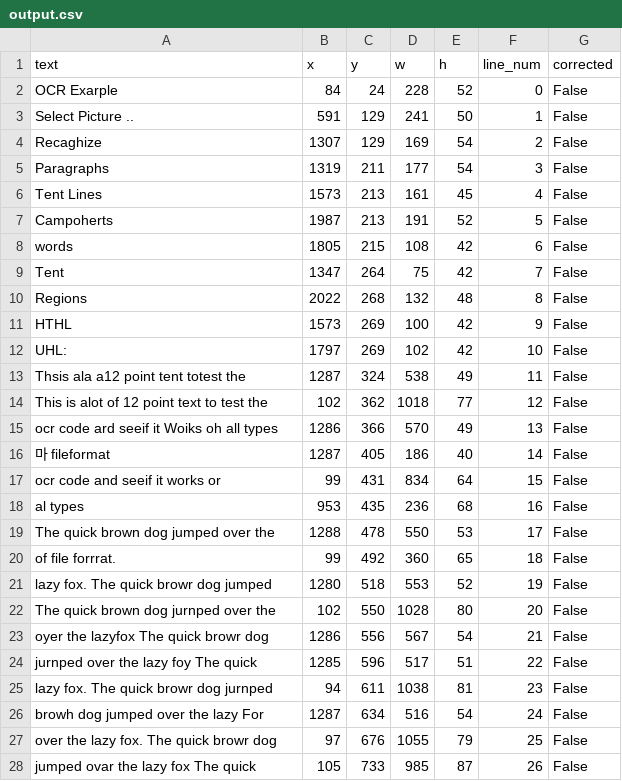
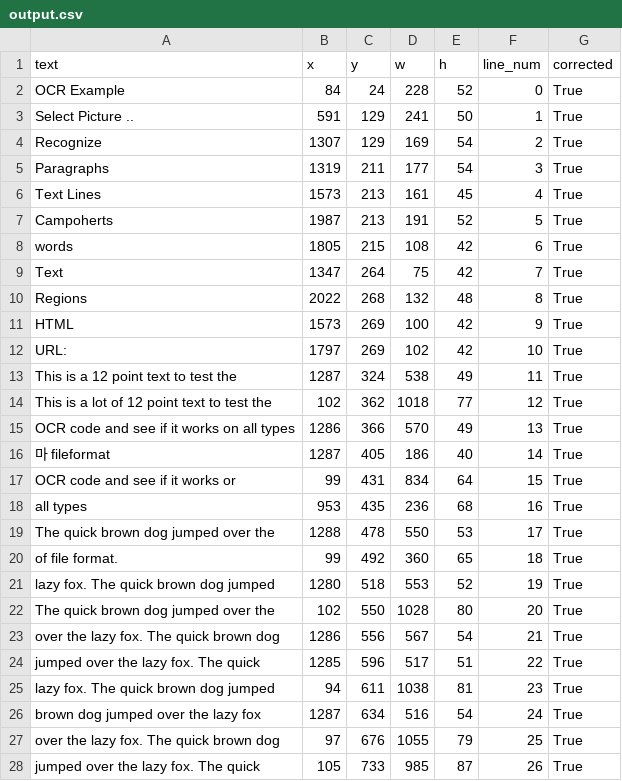
Before and after one commit to Seungwoo-H1/Image-to-Text, a CSV file: output/output.csv, drawn as a sheet; only a part is shown; the diff covers the shown part only.

```diff
--- a/output/output.csv
+++ b/output/output.csv
@@ -1,28 +1,28 @@
 text,x,y,w,h,line_num,corrected
-OCR Exarple,84,24,228,52,0,False
-Select Picture ..,591,129,241,50,1,False
-Recaghize,1307,129,169,54,2,False
-Paragraphs,1319,211,177,54,3,False
-Tent Lines,1573,213,161,45,4,False
-Campoherts,1987,213,191,52,5,False
-words,1805,215,108,42,6,False
-Tent,1347,264,75,42,7,False
-Regions,2022,268,132,48,8,False
-HTHL,1573,269,100,42,9,False
-UHL:,1797,269,102,42,10,False
-Thsis ala a12 point tent totest the,1287,324,538,49,11,False
-This is alot of 12 point text to test the,102,362,1018,77,12,False
-ocr code ard seeif it Woiks oh all types,1286,366,570,49,13,False
-마 fileformat,1287,405,186,40,14,False
-ocr code and seeif it works or,99,431,834,64,15,False
-al types,953,435,236,68,16,False
-The quick brown dog jumped over the,1288,478,550,53,17,False
-of file forrrat.,99,492,360,65,18,False
-lazy fox. The quick browr dog jumped,1280,518,553,52,19,False
-The quick brown dog jurnped over the,102,550,1028,80,20,False
-oyer the lazyfox The quick browr dog,1286,556,567,54,21,False
-jurnped over the lazy foy The quick,1285,596,517,51,22,False
-lazy fox. The quick browr dog jurnped,94,611,1038,81,23,False
-browh dog jumped over the lazy For,1287,634,516,54,24,False
-over the lazy fox. The quick browr dog,97,676,1055,79,25,False
-jumped ovar the lazy fox The quick,105,733,985,87,26,False
+OCR Example,84,24,228,52,0,True
+Select Picture ..,591,129,241,50,1,True
+Recognize,1307,129,169,54,2,True
+Paragraphs,1319,211,177,54,3,True
+Text Lines,1573,213,161,45,4,True
+Campoherts,1987,213,191,52,5,True
+words,1805,215,108,42,6,True
+Text,1347,264,75,42,7,True
+Regions,2022,268,132,48,8,True
+HTML,1573,269,100,42,9,True
+URL:,1797,269,102,42,10,True
+This is a 12 point text to test the,1287,324,538,49,11,True
+This is a lot of 12 point text to test the,102,362,1018,77,12,True
+OCR code and see if it works on all types,1286,366,570,49,13,True
+마 fileformat,1287,405,186,40,14,True
+OCR code and see if it works or,99,431,834,64,15,True
+all types,953,435,236,68,16,True
+The quick brown dog jumped over the,1288,478,550,53,17,True
+of file format.,99,492,360,65,18,True
+lazy fox. The quick brown dog jumped,1280,518,553,52,19,True
+The quick brown dog jumped over the,102,550,1028,80,20,True
+over the lazy fox. The quick brown dog,1286,556,567,54,21,True
+jumped over the lazy fox. The quick,1285,596,517,51,22,True
+lazy fox. The quick brown dog jumped,94,611,1038,81,23,True
+brown dog jumped over the lazy fox,1287,634,516,54,24,True
+over the lazy fox. The quick brown dog,97,676,1055,79,25,True
+jumped over the lazy fox. The quick,105,733,985,87,26,True
```
Also changed, not shown: 2 edited cells elsewhere in this file, 5 other files.
